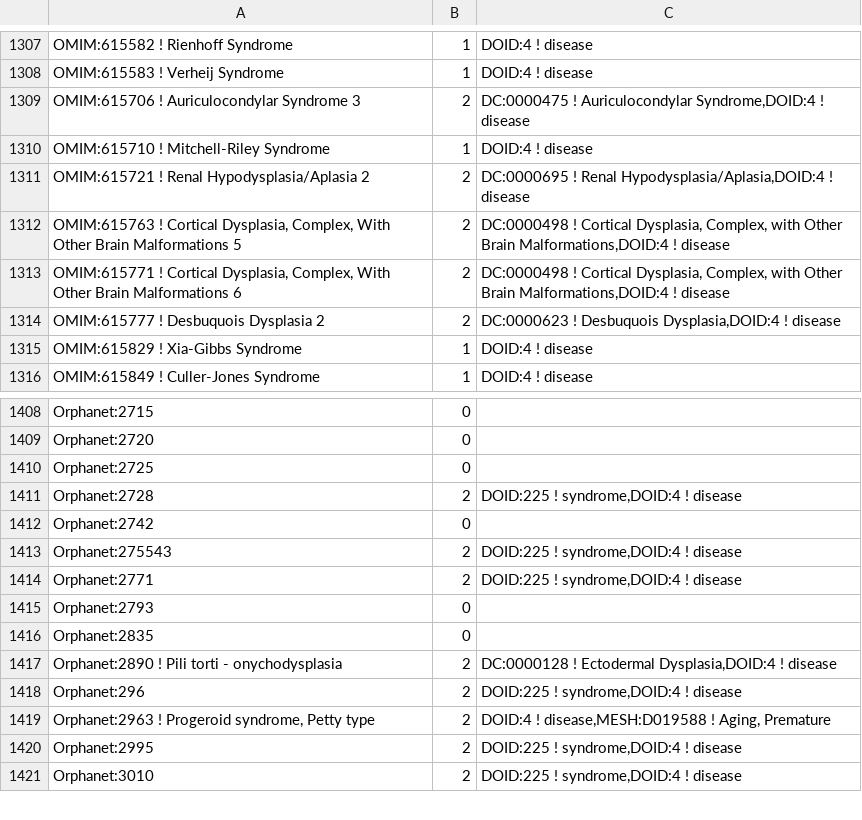
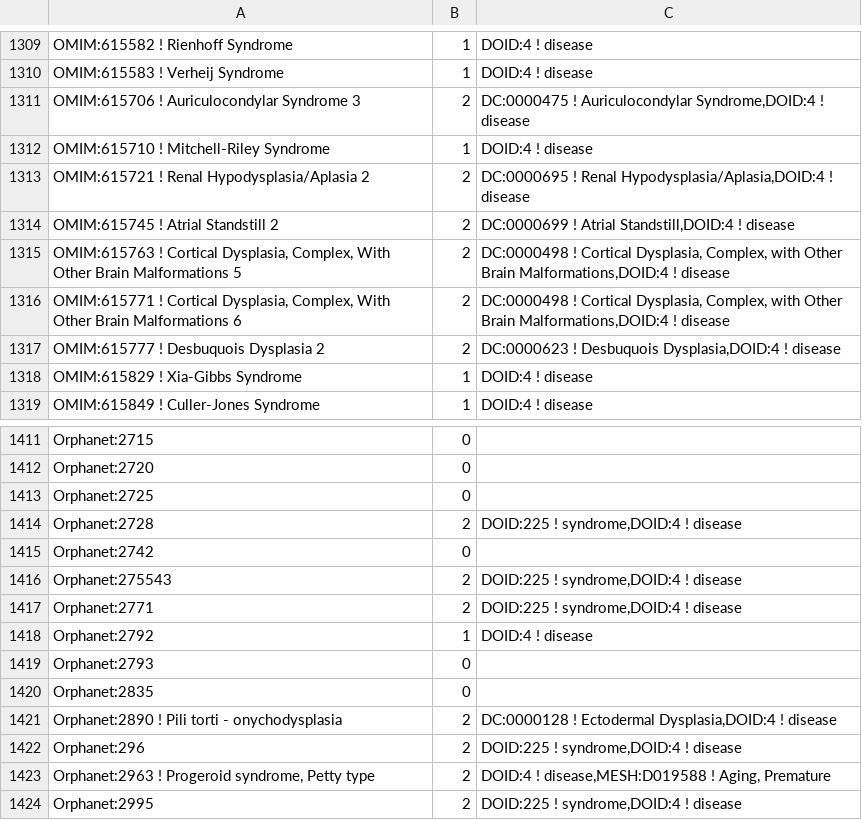
Before and after one commit to obophenotype/obsolete-hdo, a TSV file: src/experimental/mondo_unclassified.tsv, drawn as a sheet; only a part is shown, gaps mark what is left out; the shorter side is filled out with more unchanged rows; the diff covers the shown part only; the diff names each change by its address in the sheet, - before the commit and + after, or states it on an @@ line.

```diff
--- a/src/experimental/mondo_unclassified.tsv
+++ b/src/experimental/mondo_unclassified.tsv
+row 1314: OMIM:615745 ! Atrial Standstill 2 | 2 | DC:0000699 ! Atrial Standstill,DOID:4 ! disease
+row 1418: Orphanet:2792 | 1 | DOID:4 ! disease
```
Also changed, not shown: 4 added rows and 2 removed rows elsewhere in this file, src/experimental/align-doid-to-omc.tsv, src/experimental/sim-omc.tsv, 9 other files.
